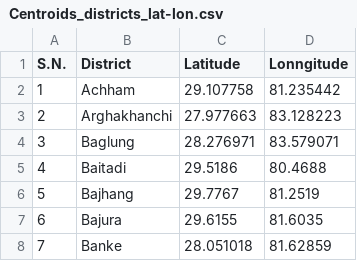
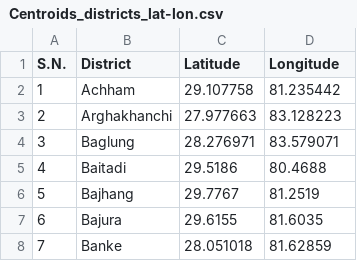
Before and after one commit to kapildevadk/COVID-19-Nepal-Tracker, a CSV file: Centroids_districts_lat-lon.csv, drawn as a sheet; only a part is shown.

Commit message:
Update Centroids_districts_lat-lon.csv

```diff
--- a/Centroids_districts_lat-lon.csv
+++ b/Centroids_districts_lat-lon.csv
@@ -1,2 +1,2 @@
-S.N.,District,Latitude,Lonngitude
+S.N.,District,Latitude,Longitude
 1,Achham,29.107758,81.235442
```
